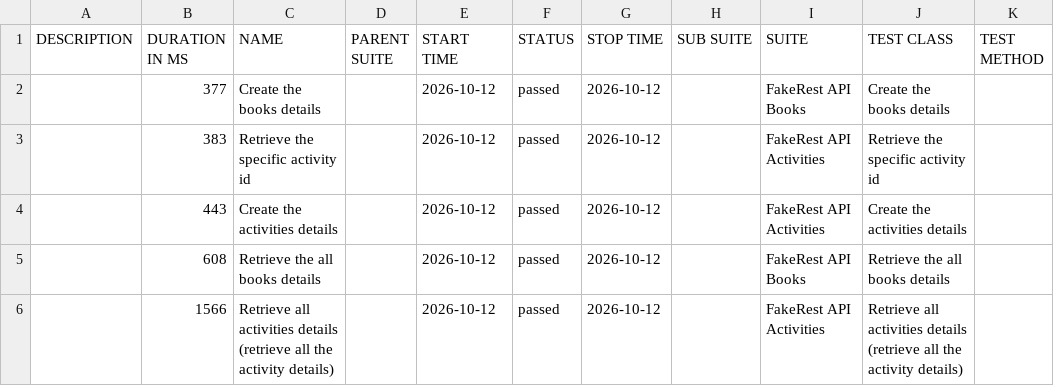
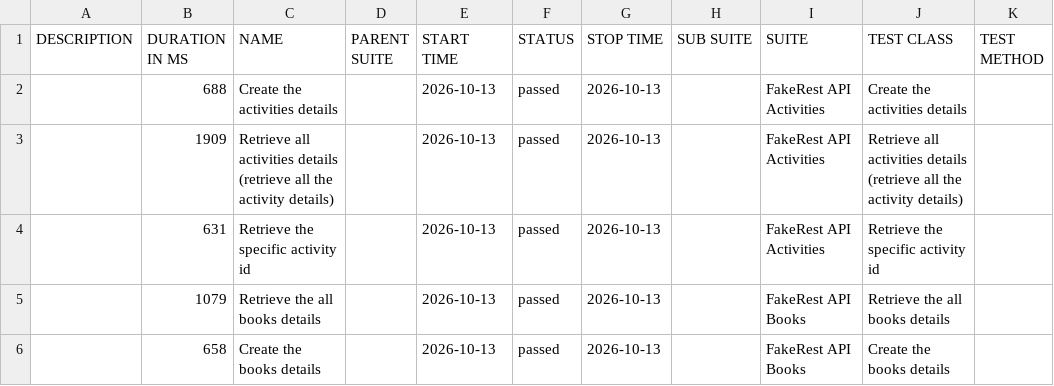
Before and after one commit to BalajiRamudu/API_Testing_Practice, a CSV file: data/suites.csv, drawn as a sheet.

```diff
--- a/data/suites.csv
+++ b/data/suites.csv
@@ -1,6 +1,6 @@
 "DESCRIPTION","DURATION IN MS","NAME","PARENT SUITE","START TIME","STATUS","STOP TIME","SUB SUITE","SUITE","TEST CLASS","TEST METHOD"
-"","377","Create the books details","","2026-10-12","passed","2026-10-12","","FakeRest API Books","Create the books details",""
-"","383","Retrieve the specific activity id","","2026-10-12","passed","2026-10-12","","FakeRest API Activities","Retrieve the specific activity id",""
-"","443","Create the activities details","","2026-10-12","passed","2026-10-12","","FakeRest API Activities","Create the activities details",""
-"","608","Retrieve the all books details","","2026-10-12","passed","2026-10-12","","FakeRest API Books","Retrieve the all books details",""
-"","1566","Retrieve all activities details (retrieve all the activity details)","","2026-10-12","passed","2026-10-12","","FakeRest API Activities","Retrieve all activities details (retrieve all the activity details)",""
+"","688","Create the activities details","","2026-10-13","passed","2026-10-13","","FakeRest API Activities","Create the activities details",""
+"","1909","Retrieve all activities details (retrieve all the activity details)","","2026-10-13","passed","2026-10-13","","FakeRest API Activities","Retrieve all activities details (retrieve all the activity details)",""
+"","631","Retrieve the specific activity id","","2026-10-13","passed","2026-10-13","","FakeRest API Activities","Retrieve the specific activity id",""
+"","1079","Retrieve the all books details","","2026-10-13","passed","2026-10-13","","FakeRest API Books","Retrieve the all books details",""
+"","658","Create the books details","","2026-10-13","passed","2026-10-13","","FakeRest API Books","Create the books details",""
```
Also changed, not shown: data/behaviors.csv, 24 other files.
